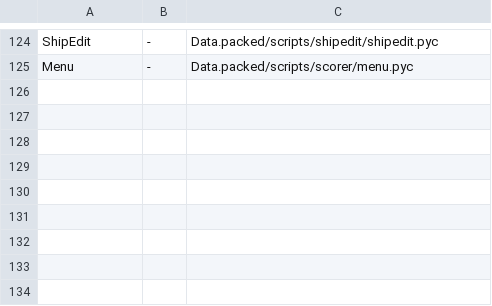
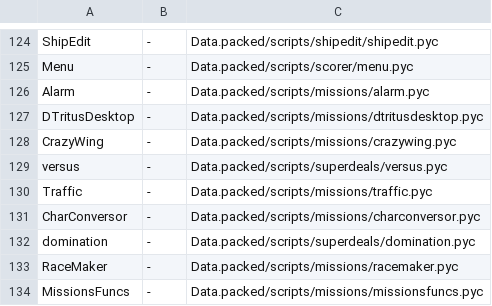
Before and after one commit to Blackwolf1337/scrapland, a TSV file: tools/modules/modules.tsv, drawn as a sheet; only a part is shown, gaps mark what is left out.

Commit message:
Pack modules in C, stage 2 step 7: the mission and super deal modules with load time calls
Alarm, DTritusDesktop, CrazyWing, versus, Traffic, CharConversor, domination, RaceMaker and MissionsFuncs are made
from data/modules/*.mod instead of their .pyc (CreateSaveVar, CreateEntityList, Scrap.Set and the eval of save
variables as .mod lines; the functions stay the C ones).

```diff
--- a/tools/modules/modules.tsv
+++ b/tools/modules/modules.tsv
@@ -125 +125,10 @@ ShipEdit	-	Data.packed/scripts/shipedit/shipedit.pyc
 Menu	-	Data.packed/scripts/scorer/menu.pyc
+Alarm	-	Data.packed/scripts/missions/alarm.pyc
+DTritusDesktop	-	Data.packed/scripts/missions/dtritusdesktop.pyc
+CrazyWing	-	Data.packed/scripts/missions/crazywing.pyc
+versus	-	Data.packed/scripts/superdeals/versus.pyc
+Traffic	-	Data.packed/scripts/missions/traffic.pyc
+CharConversor	-	Data.packed/scripts/missions/charconversor.pyc
+domination	-	Data.packed/scripts/superdeals/domination.pyc
+RaceMaker	-	Data.packed/scripts/missions/racemaker.pyc
+MissionsFuncs	-	Data.packed/scripts/missions/missionsfuncs.pyc
```
Also changed, not shown: 10 other files.
